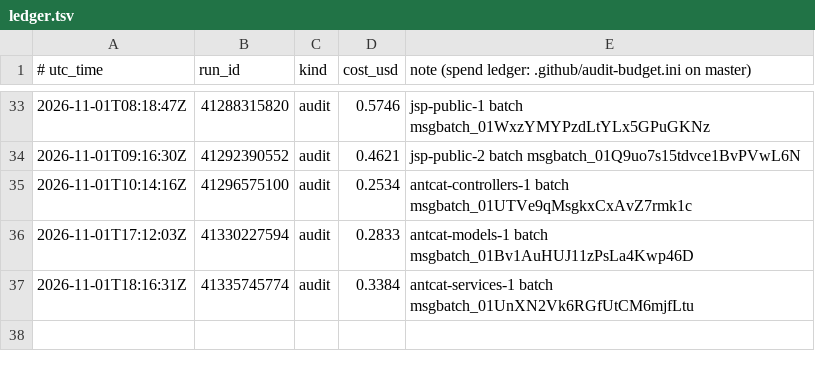
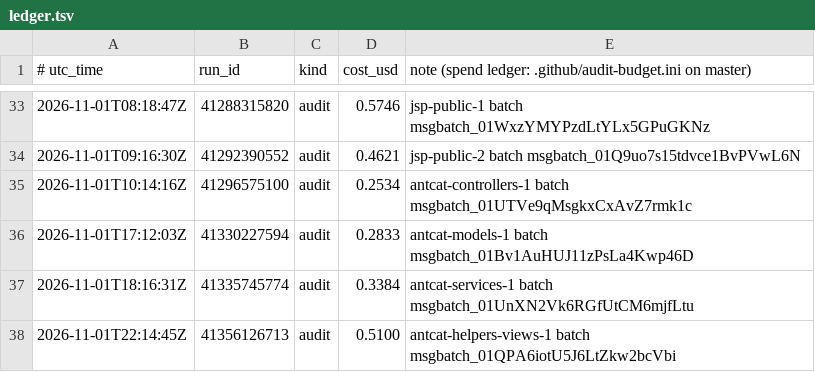
Before and after one commit to calacademy-research/antweb, a TSV file: ledger.tsv, drawn as a sheet; only a part is shown, gaps mark what is left out.

```diff
--- a/ledger.tsv
+++ b/ledger.tsv
@@ -37 +37,2 @@
 2026-11-01T18:16:31Z	41335745774	audit	0.3384	antcat-services-1 batch msgbatch_01UnXN2Vk6RGfUtCM6mjfLtu
+2026-11-01T22:14:45Z	41356126713	audit	0.5100	antcat-helpers-views-1 batch msgbatch_01QPA6iotU5J6LtZkw2bcVbi
```
Also changed, not shown: 1 other file.
